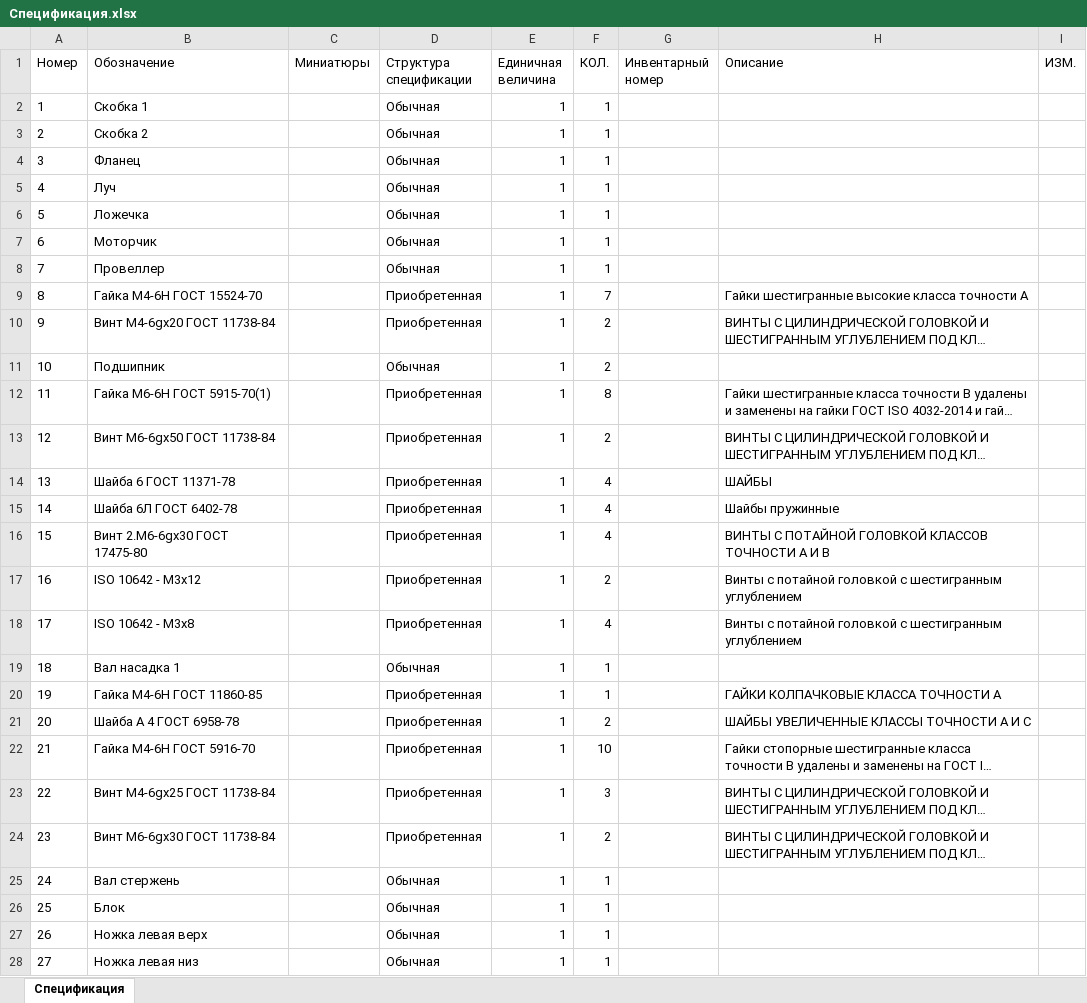
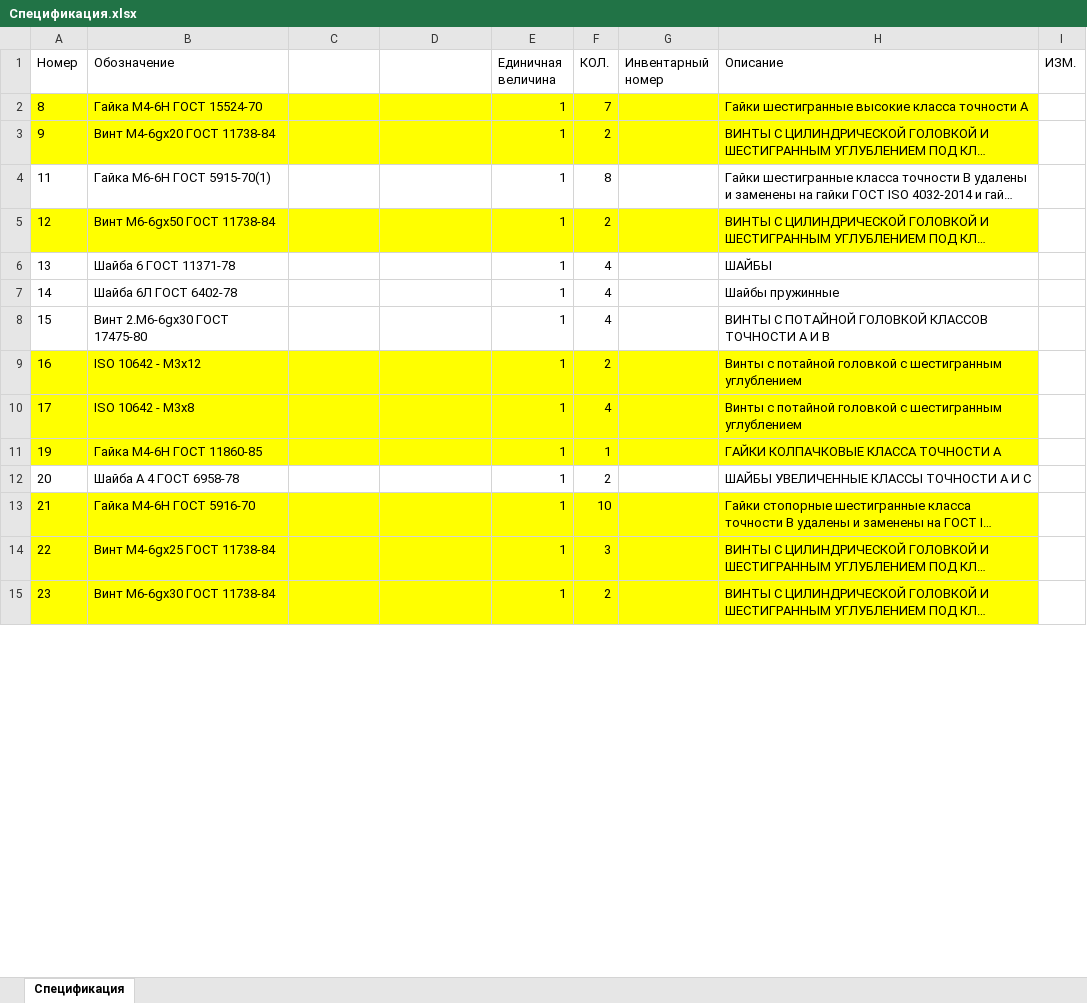
Before and after one commit to he-projectile/PID_controller, an Excel workbook: Mechanics/3D_model/Спецификация.xlsx, sheet Спецификация, drawn as a sheet; only a part is shown; long unchanged cells end in …; values as stored, in another font and other column widths than the file's, no borders; charts and pictures not drawn; removed rows and columns are numbered as before the commit, all else as after; the diff covers the shown part only; the diff names each change by its address in the sheet, - before the commit and + after, or states it on an @@ line.

Commit message:
увеличил насадку на стержень. поменял пару крепежей, чтобы было проще купить

```diff
--- a/Mechanics/3D_model/Спецификация.xlsx (sheet Спецификация)
+++ b/Mechanics/3D_model/Спецификация.xlsx (sheet Спецификация)
-C1: Миниатюры
+C1: (empty)
-D1: Структура спецификации
+D1: (empty)
-row 2: 1 | Скобка 1 |  | Обычная | 1 | 1
-row 3: 2 | Скобка 2 |  | Обычная | 1 | 1
-row 4: 3 | Фланец |  | Обычная | 1 | 1
-row 5: 4 | Луч |  | Обычная | 1 | 1
-row 6: 5 | Ложечка |  | Обычная | 1 | 1
-row 7: 6 | Моторчик |  | Обычная | 1 | 1
-row 8: 7 | Провеллер |  | Обычная | 1 | 1
-A2:H3 fill: none
+A2:H3 fill: #FFFF00
-D2:D3: Приобретенная
+D2:D3: (empty)
-row 11: 10 | Подшипник |  | Обычная | 1 | 2
-D4:D10: Приобретенная
+D4:D10: (empty)
-A5:H5 fill: none
+A5:H5 fill: #FFFF00
-A9:H10 fill: none
+A9:H10 fill: #FFFF00
-row 19: 18 | Вал насадка 1 |  | Обычная | 1 | 1
-A11:H11 fill: none
+A11:H11 fill: #FFFF00
-D11:D15: Приобретенная
+D11:D15: (empty)
-A13:H15 fill: none
+A13:H15 fill: #FFFF00
-row 25: 24 | Вал стержень |  | Обычная | 1 | 1
-row 26: 25 | Блок |  | Обычная | 1 | 1
-row 27: 26 | Ножка левая верх |  | Обычная | 1 | 1
-row 28: 27 | Ножка левая низ |  | Обычная | 1 | 1
```
Also changed, not shown: 2 removed rows, 3 edited cells and cell formats elsewhere in this sheet, charts or pictures, 18 other files.
